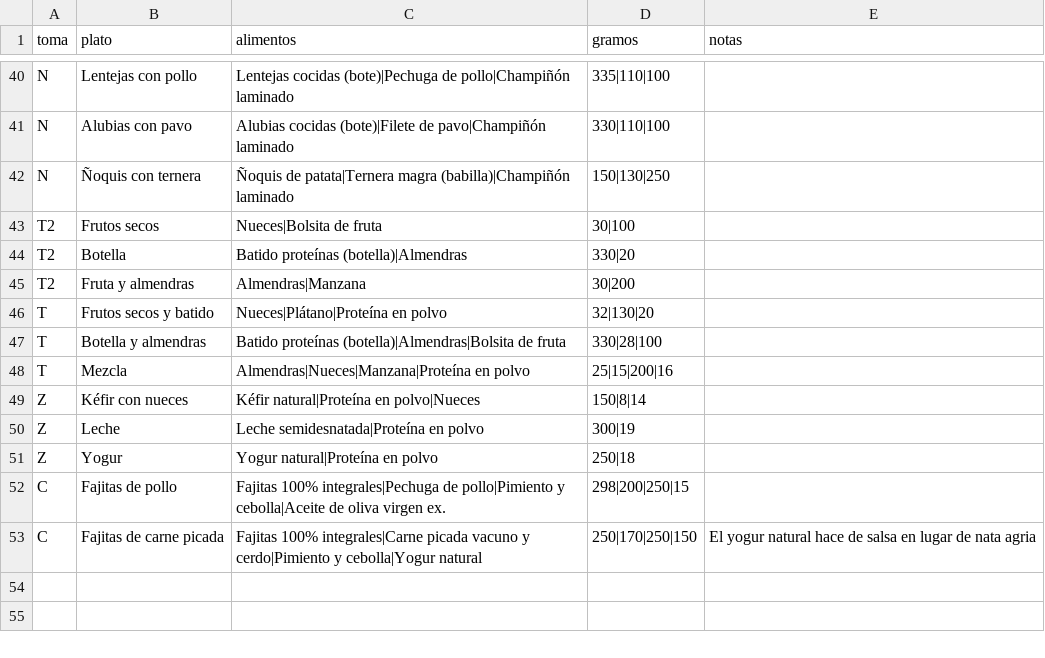
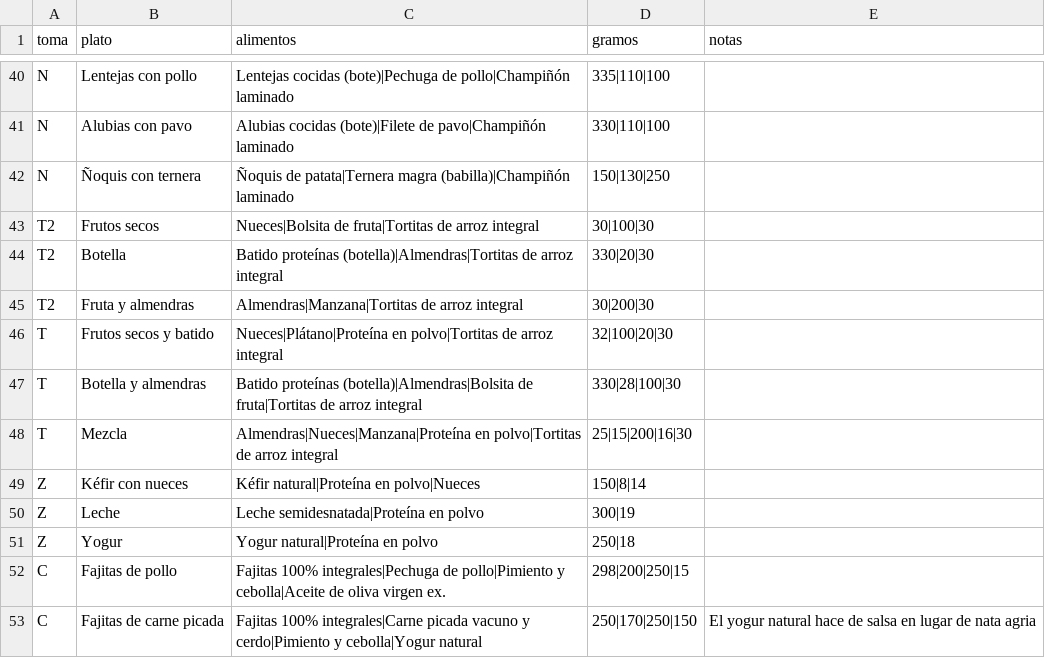
Before and after one commit to NicoSA03/gym_diet_2027, a CSV file: datos/platos.csv, drawn as a sheet; only a part is shown, gaps mark what is left out; the diff covers the shown part only.

```diff
--- a/datos/platos.csv
+++ b/datos/platos.csv
@@ -42,8 +42,8 @@ N;Alubias con pavo;Alubias cocidas (bote)|Filete de pavo|Champiñón laminado;33
 N;Ñoquis con ternera;Ñoquis de patata|Ternera magra (babilla)|Champiñón laminado;150|130|250;
-T2;Frutos secos;Nueces|Bolsita de fruta;30|100;
-T2;Botella;Batido proteínas (botella)|Almendras;330|20;
-T2;Fruta y almendras;Almendras|Manzana;30|200;
-T;Frutos secos y batido;Nueces|Plátano|Proteína en polvo;32|130|20;
-T;Botella y almendras;Batido proteínas (botella)|Almendras|Bolsita de fruta;330|28|100;
-T;Mezcla;Almendras|Nueces|Manzana|Proteína en polvo;25|15|200|16;
+T2;Frutos secos;Nueces|Bolsita de fruta|Tortitas de arroz integral;30|100|30;
+T2;Botella;Batido proteínas (botella)|Almendras|Tortitas de arroz integral;330|20|30;
+T2;Fruta y almendras;Almendras|Manzana|Tortitas de arroz integral;30|200|30;
+T;Frutos secos y batido;Nueces|Plátano|Proteína en polvo|Tortitas de arroz integral;32|100|20|30;
+T;Botella y almendras;Batido proteínas (botella)|Almendras|Bolsita de fruta|Tortitas de arroz integral;330|28|100|30;
+T;Mezcla;Almendras|Nueces|Manzana|Proteína en polvo|Tortitas de arroz integral;25|15|200|16|30;
 Z;Kéfir con nueces;Kéfir natural|Proteína en polvo|Nueces;150|8|14;
```
Also changed, not shown: 1 added row, 1 removed row and 25 edited cells elsewhere in this file, datos/alimentos.csv, 6 other files.
